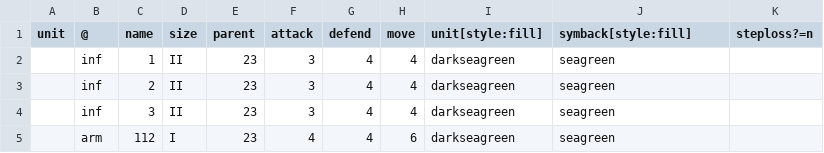
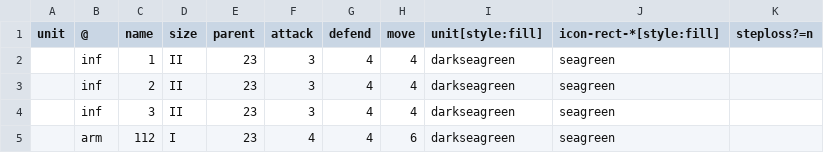
Before and after one commit to lifelike/countersheetsextension, a CSV file: templates/nato_counters.csv, drawn as a sheet; only a part is shown.

Commit message:
Counters with rectangles as part of unit icon.
This is in preparation for hopefully soon adding
icons that are not NATO symbols with a rectangle,
but that can still use the same background unit
template as the units with NATO icons. It also
as a side-effect makes it easier to edit the
icons, which will be useful right away to add
some more standard NATO symbols.

```diff
--- a/templates/nato_counters.csv
+++ b/templates/nato_counters.csv
@@ -1,2 +1,2 @@
-unit,@,name,size,parent,attack,defend,move,unit[style:fill],symback[style:fill],steploss?=n
+unit,@,name,size,parent,attack,defend,move,unit[style:fill],icon-rect-*[style:fill],steploss?=n
 ,inf,1,II,23,3,4,4,darkseagreen,seagreen
```
Also changed, not shown: templates/nato_counters_2_sides.csv, 1 other file.
